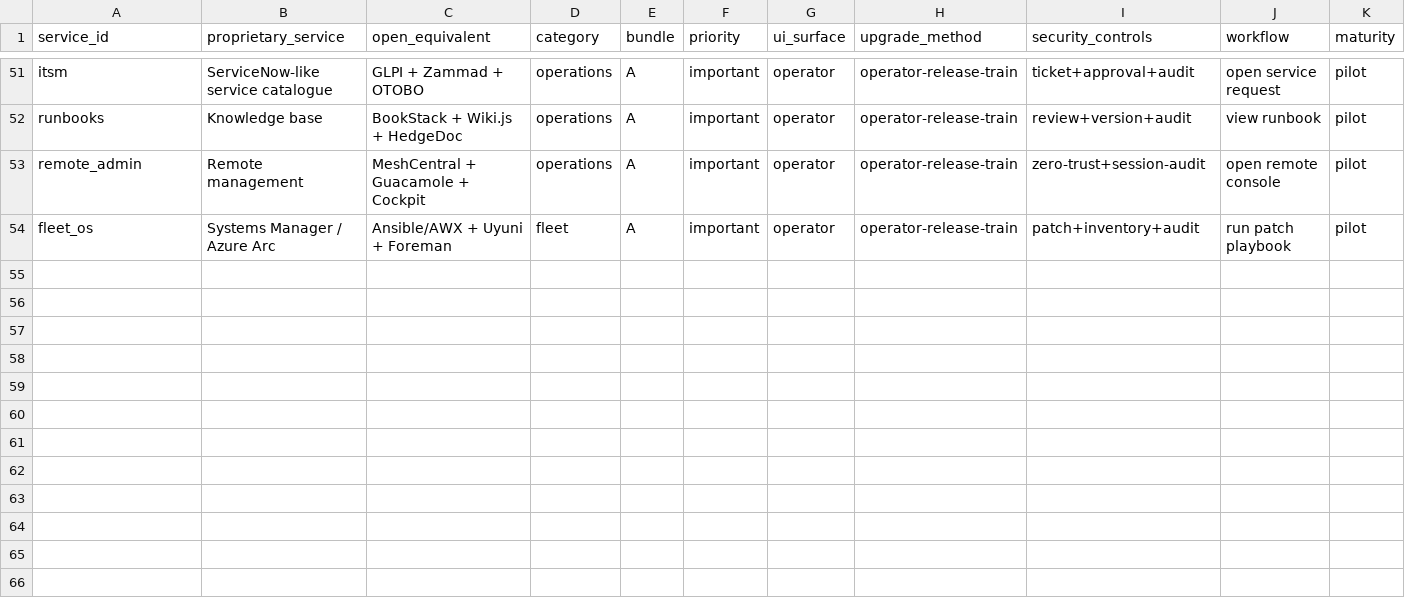
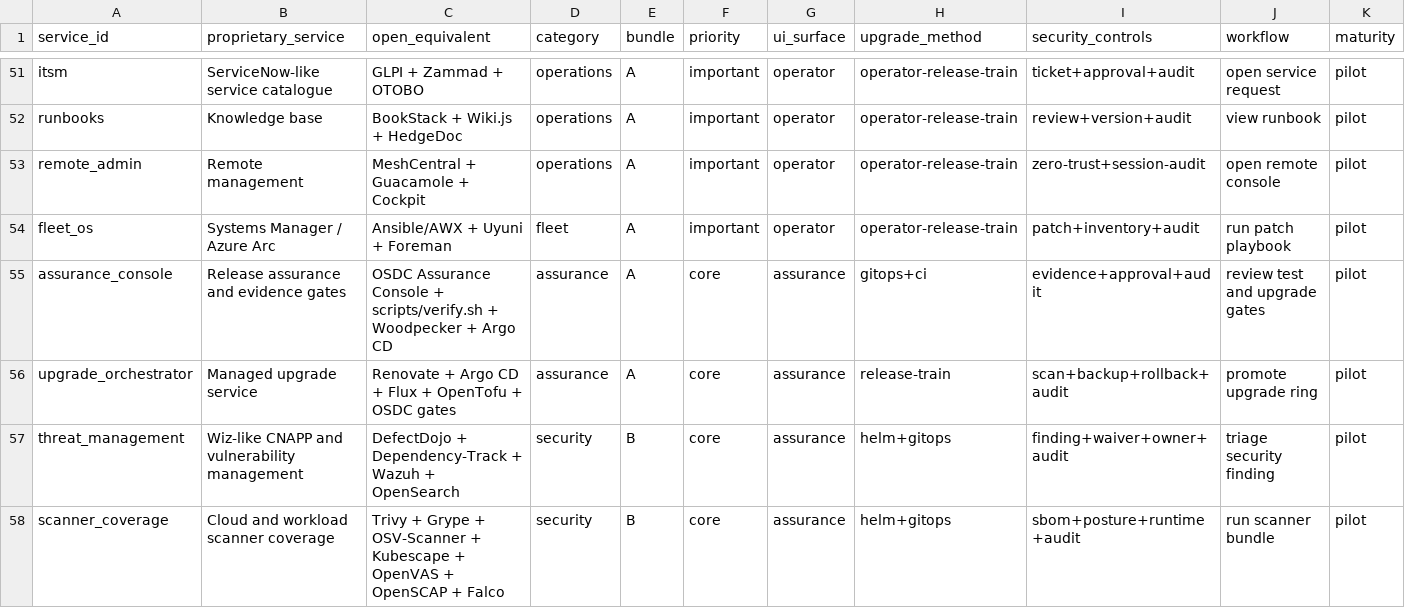
Before and after one commit to modernecotech/OpenSourceDataCentre, a CSV file: data/software/service-catalogue-v1.csv, drawn as a sheet; only a part is shown, gaps mark what is left out; the diff names each change by its address in the sheet, - before the commit and + after, or states it on an @@ line.

Commit message:
testing an assurance

```diff
--- a/data/software/service-catalogue-v1.csv
+++ b/data/software/service-catalogue-v1.csv
+row 55: assurance_console | Release assurance and evidence gates | OSDC Assurance Console + scripts/verify.sh + Woodpecker + Argo CD | assurance | A | core | assurance | gitops+ci | evidence+approval+audit | review test and upgrade gates | pilot
+row 56: upgrade_orchestrator | Managed upgrade service | Renovate + Argo CD + Flux + OpenTofu + OSDC gates | assurance | A | core | assurance | release-train | scan+backup+rollback+audit | promote upgrade ring | pilot
+row 57: threat_management | Wiz-like CNAPP and vulnerability management | DefectDojo + Dependency-Track + Wazuh + OpenSearch | security | B | core | assurance | helm+gitops | finding+waiver+owner+audit | triage security finding | pilot
+row 58: scanner_coverage | Cloud and workload scanner coverage | Trivy + Grype + OSV-Scanner + Kubescape + OpenVAS + OpenSCAP + Falco | security | B | core | assurance | helm+gitops | sbom+posture+runtime+audit | run scanner bundle | pilot
```
Also changed, not shown: data/software/proprietary-open-source-equivalents.csv, 36 other files.
